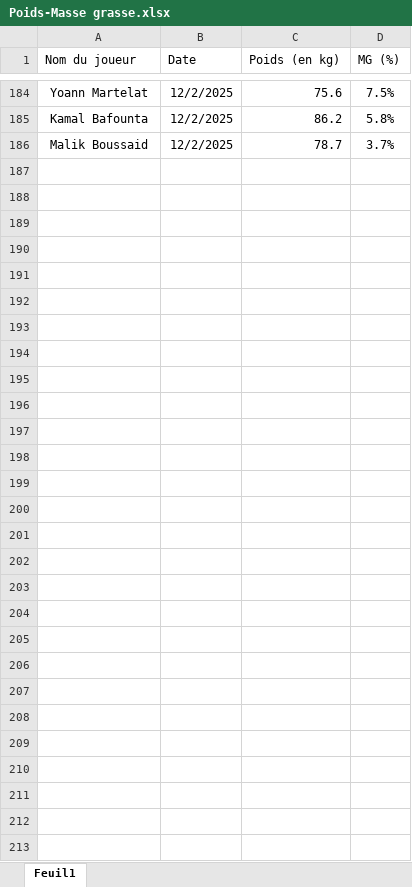
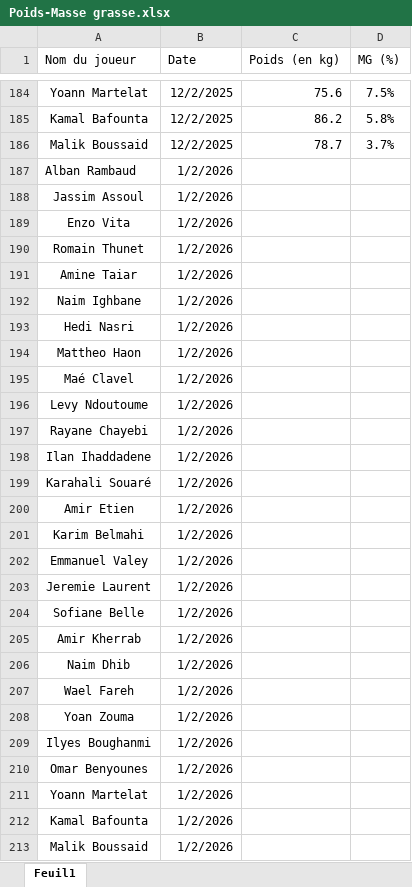
Before and after one commit to Chris15100/lld-app, an Excel workbook: data/Poids-Masse grasse.xlsx, sheet Feuil1, drawn as a sheet; only a part is shown, gaps mark what is left out; values as stored, in another font and other column widths than the file's, no borders; conditional formats not drawn; the diff names each change by its address in the sheet, - before the commit and + after, or states it on an @@ line.

```diff
--- a/data/Poids-Masse grasse.xlsx (sheet Feuil1)
+++ b/data/Poids-Masse grasse.xlsx (sheet Feuil1)
+row 187: Alban Rambaud | 1/2/2026
+row 188: Jassim Assoul | 1/2/2026
+row 189: Enzo Vita | 1/2/2026
+row 190: Romain Thunet | 1/2/2026
+row 191: Amine Taiar | 1/2/2026
+row 192: Naim Ighbane | 1/2/2026
+row 193: Hedi Nasri | 1/2/2026
+row 194: Mattheo Haon | 1/2/2026
+row 195: Maé Clavel | 1/2/2026
+row 196: Levy Ndoutoume | 1/2/2026
+row 197: Rayane Chayebi | 1/2/2026
+row 198: Ilan Ihaddadene | 1/2/2026
+row 199: Karahali Souaré | 1/2/2026
+row 200: Amir Etien | 1/2/2026
+row 201: Karim Belmahi | 1/2/2026
+row 202: Emmanuel Valey | 1/2/2026
+row 203: Jeremie Laurent | 1/2/2026
+row 204: Sofiane Belle | 1/2/2026
+row 205: Amir Kherrab | 1/2/2026
+row 206: Naim Dhib | 1/2/2026
+row 207: Wael Fareh | 1/2/2026
+row 208: Yoan Zouma | 1/2/2026
+row 209: Ilyes Boughanmi | 1/2/2026
+row 210: Omar Benyounes | 1/2/2026
+row 211: Yoann Martelat | 1/2/2026
+row 212: Kamal Bafounta | 1/2/2026
+row 213: Malik Boussaid | 1/2/2026
```
Also changed, not shown: data/DonneesGPSPropres.xlsx, data/Présences.xlsx, 2 other files.
